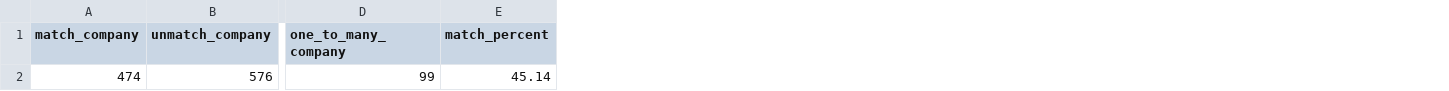
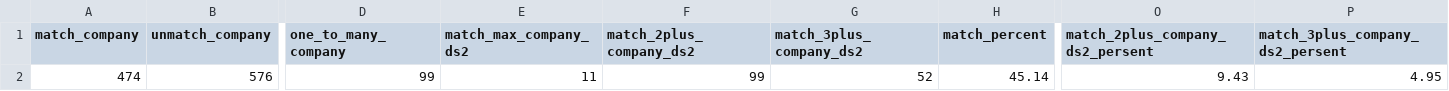
Before and after one commit to VladNkov/dataforest_task, a CSV file: data/output/task3.csv, drawn as a sheet; only a part is shown, gaps mark what is left out; the diff names each change by its address in the sheet, - before the commit and + after, or states it on an @@ line.

Commit message:
доданоно прорахунок max збігів для компанії з ds1 в ds2, % збігів для компанії з ds1 2 та більше компаній в ds2 в task3.sql

```diff
--- a/data/output/task3.csv
+++ b/data/output/task3.csv
+column E (match_max_company_ds2), row 2: 11
+column F (match_2plus_company_ds2), row 2: 99
+column G (match_3plus_company_ds2), row 2: 52
+column O (match_2plus_company_ds2_persent), row 2: 9.43
+column P (match_3plus_company_ds2_persent), row 2: 4.95
```
Also changed, not shown: 2 other files.
